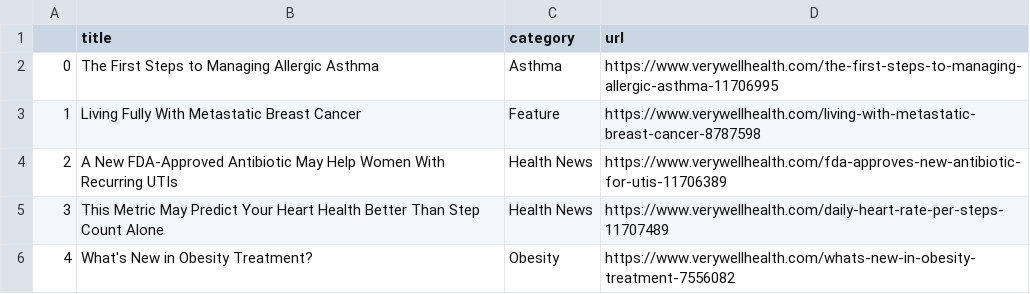
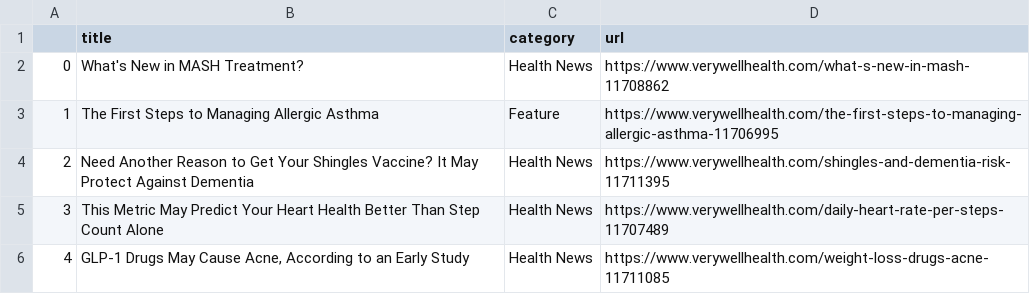
Before and after one commit to hannahkaplan/Very-Well-Health, a CSV file: verywellhealth.csv, drawn as a sheet.

```diff
--- a/verywellhealth.csv
+++ b/verywellhealth.csv
@@ -1,6 +1,6 @@
 ,title,category,url
-0,The First Steps to Managing Allergic Asthma,Asthma,https://www.verywellhealth.com/the-first-steps-to-managing-allergic-asthma-11706995
-1,Living Fully With Metastatic Breast Cancer,Feature,https://www.verywellhealth.com/living-with-metastatic-breast-cancer-8787598
-2,A New FDA-Approved Antibiotic May Help Women With Recurring UTIs,Health News,https://www.verywellhealth.com/fda-approves-new-antibiotic-for-utis-11706389
+0,What's New in MASH Treatment?,Health News,https://www.verywellhealth.com/what-s-new-in-mash-11708862
+1,The First Steps to Managing Allergic Asthma,Feature,https://www.verywellhealth.com/the-first-steps-to-managing-allergic-asthma-11706995
+2,Need Another Reason to Get Your Shingles Vaccine? It May Protect Against Dementia,Health News,https://www.verywellhealth.com/shingles-and-dementia-risk-11711395
 3,This Metric May Predict Your Heart Health Better Than Step Count Alone,Health News,https://www.verywellhealth.com/daily-heart-rate-per-steps-11707489
-4,What's New in Obesity Treatment?,Obesity,https://www.verywellhealth.com/whats-new-in-obesity-treatment-7556082
+4,"GLP-1 Drugs May Cause Acne, According to an Early Study",Health News,https://www.verywellhealth.com/weight-loss-drugs-acne-11711085
```
